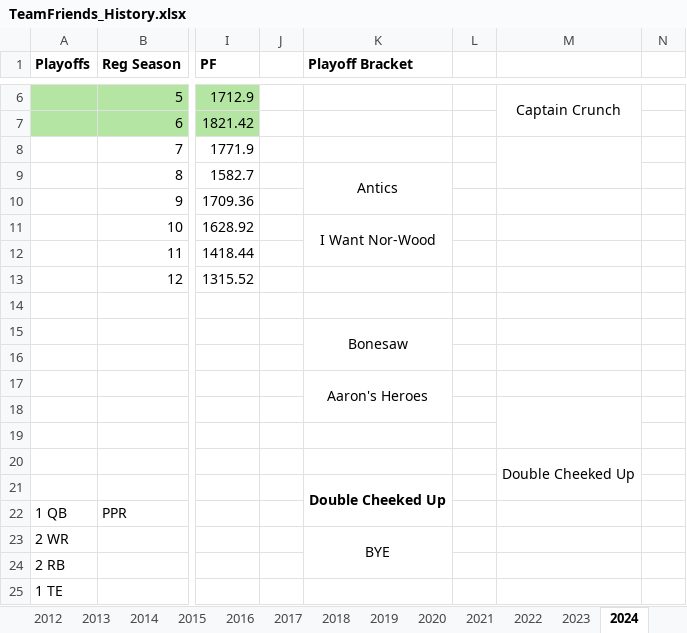
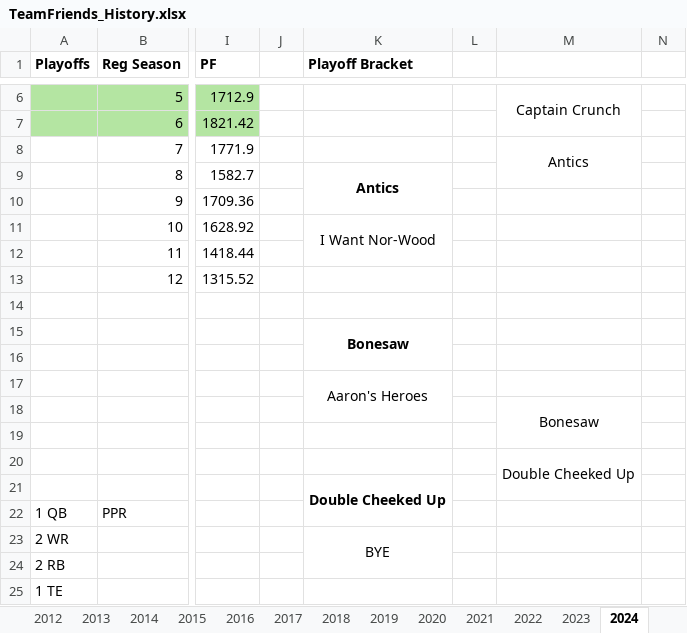
Before and after one commit to patodro/TeamFriendsFantasy, an Excel workbook: TeamFriends_History.xlsx, sheet 2024, drawn as a sheet; only a part is shown, gaps mark what is left out; values as stored, in another font and other column widths than the file's, no borders; the diff names each change by its address in the sheet, - before the commit and + after, or states it on an @@ line.

Commit message:
wk 15 hi score, league history, semifinals vid

```diff
--- a/TeamFriends_History.xlsx (sheet 2024)
+++ b/TeamFriends_History.xlsx (sheet 2024)
-M8: (empty)
+M8: Antics
-K9 bold: off
+K9 bold: on
-K15 bold: off
+K15 bold: on
-M18: (empty)
+M18: Bonesaw
```
Also changed, not shown: 2 other files.
